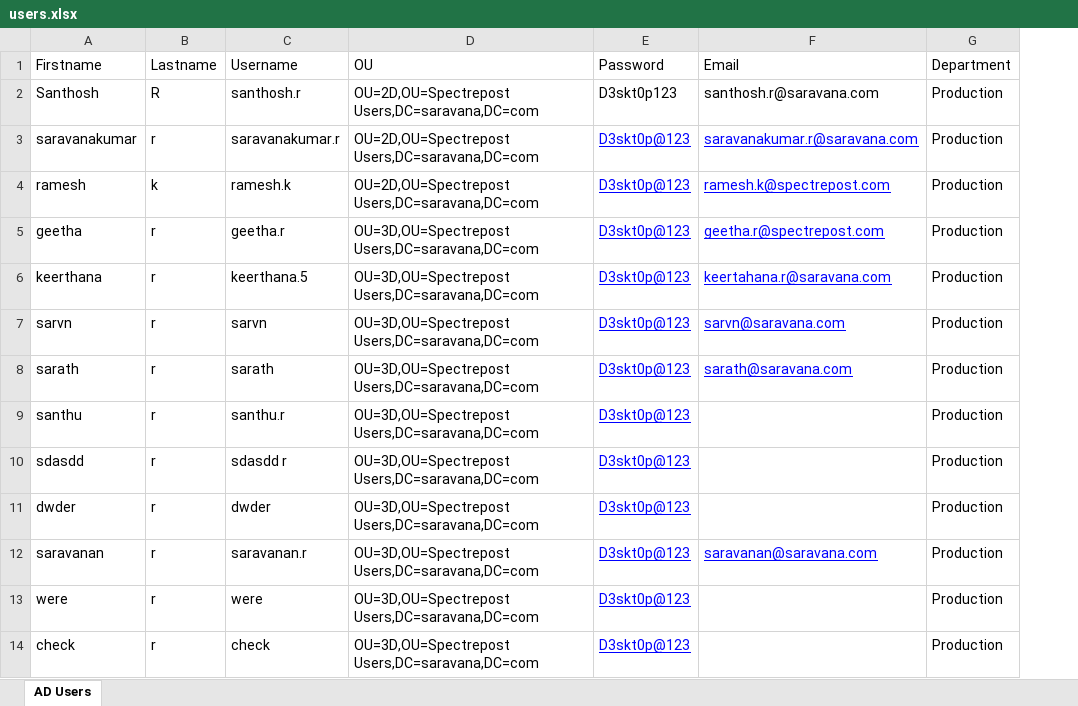
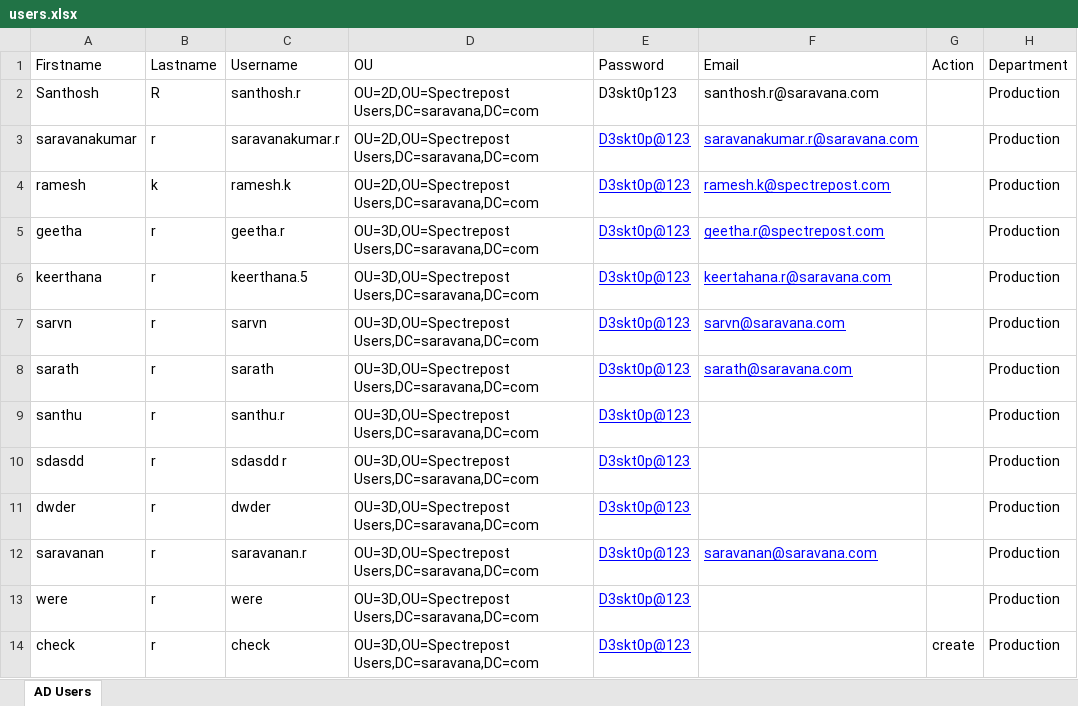
Before and after one commit to sarvn464/ad-automation, an Excel workbook: users.xlsx, sheet AD Users, drawn as a sheet; values as stored, in another font and other column widths than the file's, no borders; the diff names each change by its address in the sheet, - before the commit and + after, or states it on an @@ line.

Commit message:
updated exel1

```diff
--- a/users.xlsx (sheet AD Users)
+++ b/users.xlsx (sheet AD Users)
+column G (Action), row 14: create
```
